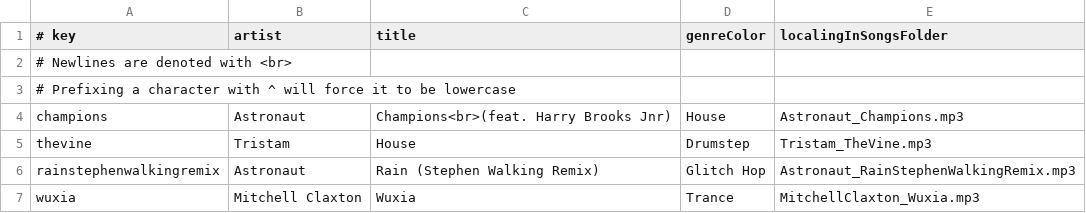
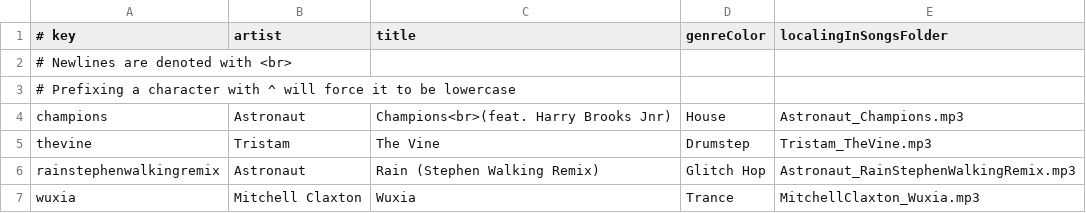
Before and after one commit to xTayyHub/vis.js, a CSV file: songs.csv, drawn as a sheet.

Commit message:
Fixed example songs

```diff
--- a/songs.csv
+++ b/songs.csv
@@ -4,3 +4,3 @@
 champions|Astronaut|Champions<br>(feat. Harry Brooks Jnr)|House|Astronaut_Champions.mp3
-thevine|Tristam|House|Drumstep|Tristam_TheVine.mp3
+thevine|Tristam|The Vine|Drumstep|Tristam_TheVine.mp3
 rainstephenwalkingremix|Astronaut|Rain (Stephen Walking Remix)|Glitch Hop|Astronaut_RainStephenWalkingRemix.mp3
```
